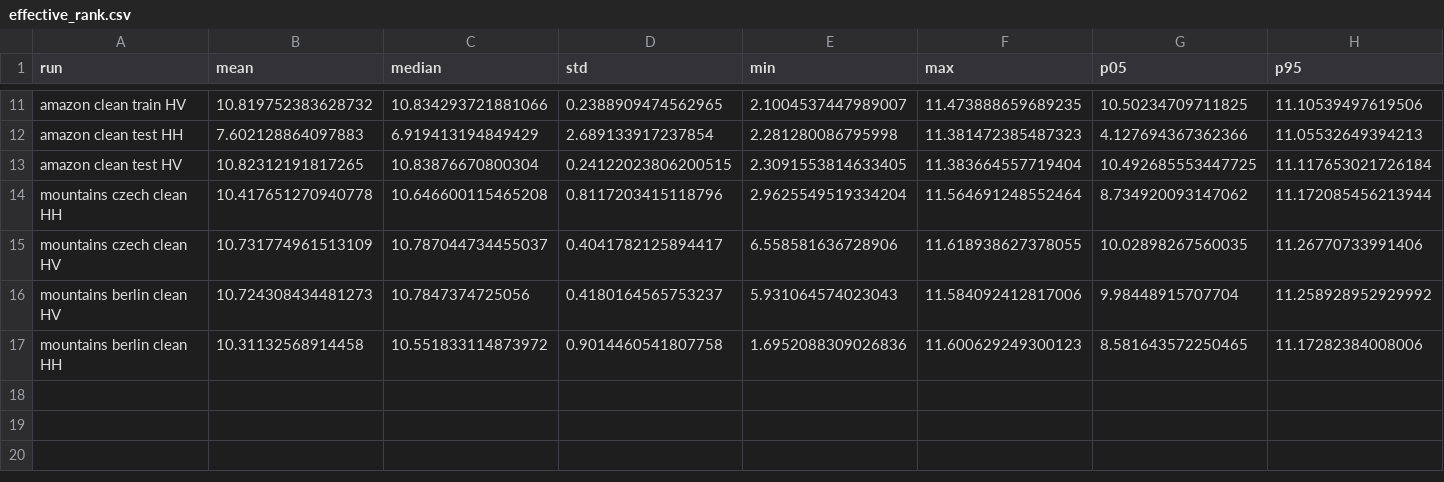
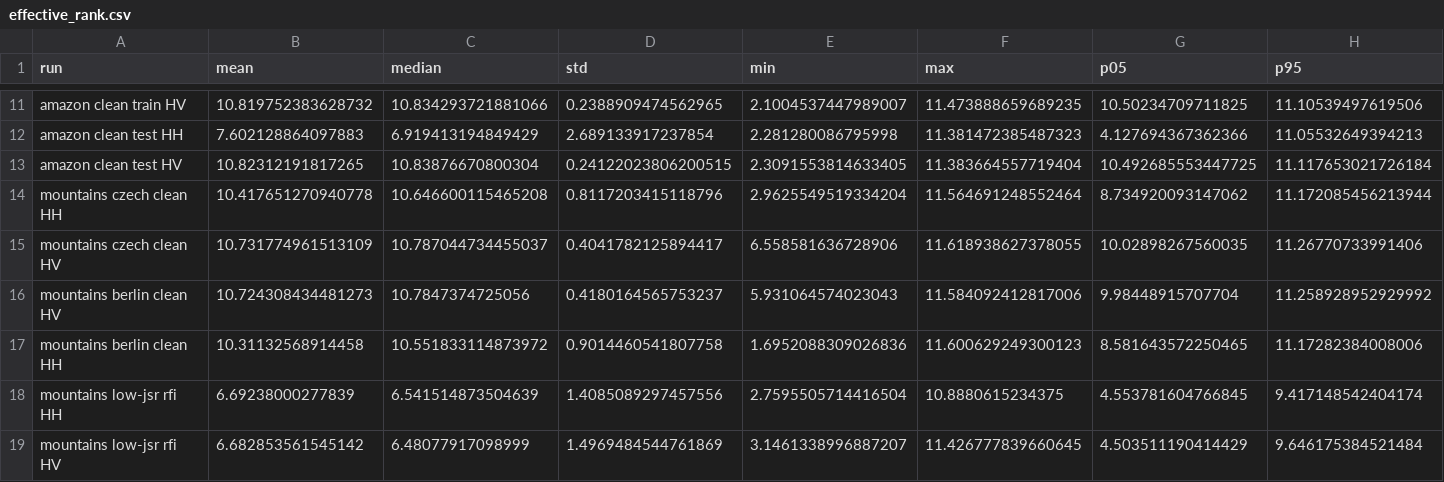
Before and after one commit to valerieliang/rfi-mitigation, a CSV file: metrics/effective_rank.csv, drawn as a sheet; only a part is shown, gaps mark what is left out; rows hold the shown columns only; the diff names each change by its address in the sheet, - before the commit and + after, or states it on an @@ line.

```diff
--- a/metrics/effective_rank.csv
+++ b/metrics/effective_rank.csv
+row 18: mountains low-jsr rfi HH | 6.69238000277839 | 6.541514873504639 | 1.4085089297457556 | 2.7595505714416504 | 10.8880615234375 | 4.553781604766845 | 9.417148542404174
+row 19: mountains low-jsr rfi HV | 6.682853561545142 | 6.48077917098999 | 1.4969484544761869 | 3.1461338996887207 | 11.426777839660645 | 4.503511190414429 | 9.646175384521484
```
Also changed, not shown: metrics/condition_number_db.csv, metrics/median_max_ratio.csv.
